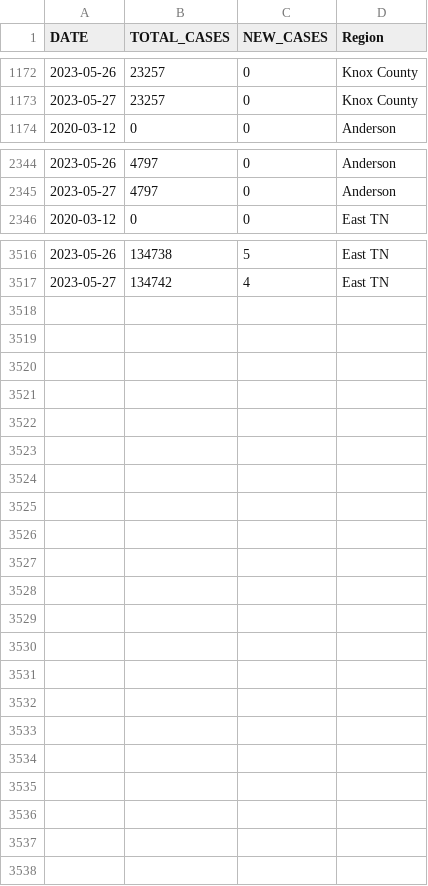
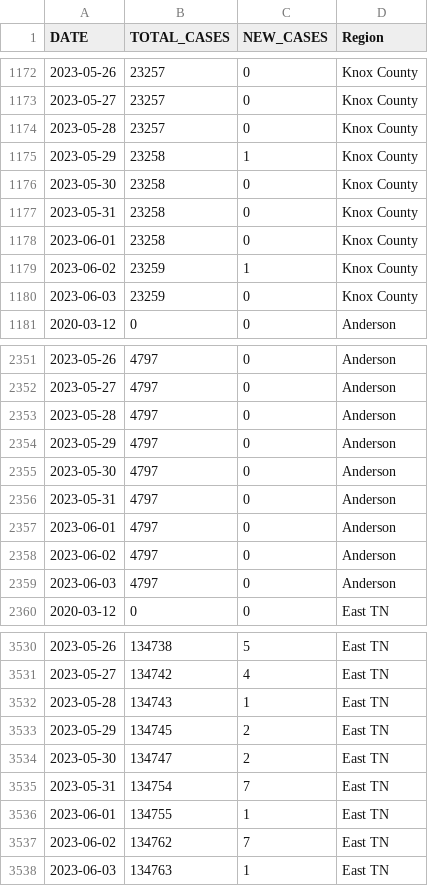
Before and after one commit to bomeara/EastTN, a CSV file: data/schoolkids_daily.csv, drawn as a sheet; only a part is shown, gaps mark what is left out.

```diff
--- a/data/schoolkids_daily.csv
+++ b/data/schoolkids_daily.csv
@@ -1173,2 +1173,9 @@
 2023-05-27,23257,0,"Knox County"
+2023-05-28,23257,0,"Knox County"
+2023-05-29,23258,1,"Knox County"
+2023-05-30,23258,0,"Knox County"
+2023-05-31,23258,0,"Knox County"
+2023-06-01,23258,0,"Knox County"
+2023-06-02,23259,1,"Knox County"
+2023-06-03,23259,0,"Knox County"
 2020-03-12,0,0,"Anderson"
@@ -2345,2 +2352,9 @@
 2023-05-27,4797,0,"Anderson"
+2023-05-28,4797,0,"Anderson"
+2023-05-29,4797,0,"Anderson"
+2023-05-30,4797,0,"Anderson"
+2023-05-31,4797,0,"Anderson"
+2023-06-01,4797,0,"Anderson"
+2023-06-02,4797,0,"Anderson"
+2023-06-03,4797,0,"Anderson"
 2020-03-12,0,0,"East TN"
@@ -3517 +3531,8 @@
 2023-05-27,134742,4,"East TN"
+2023-05-28,134743,1,"East TN"
+2023-05-29,134745,2,"East TN"
+2023-05-30,134747,2,"East TN"
+2023-05-31,134754,7,"East TN"
+2023-06-01,134755,1,"East TN"
+2023-06-02,134762,7,"East TN"
+2023-06-03,134763,1,"East TN"
```
Also changed, not shown: data/daily_focal.csv, docs/daily_focal.csv, 28 other files.
